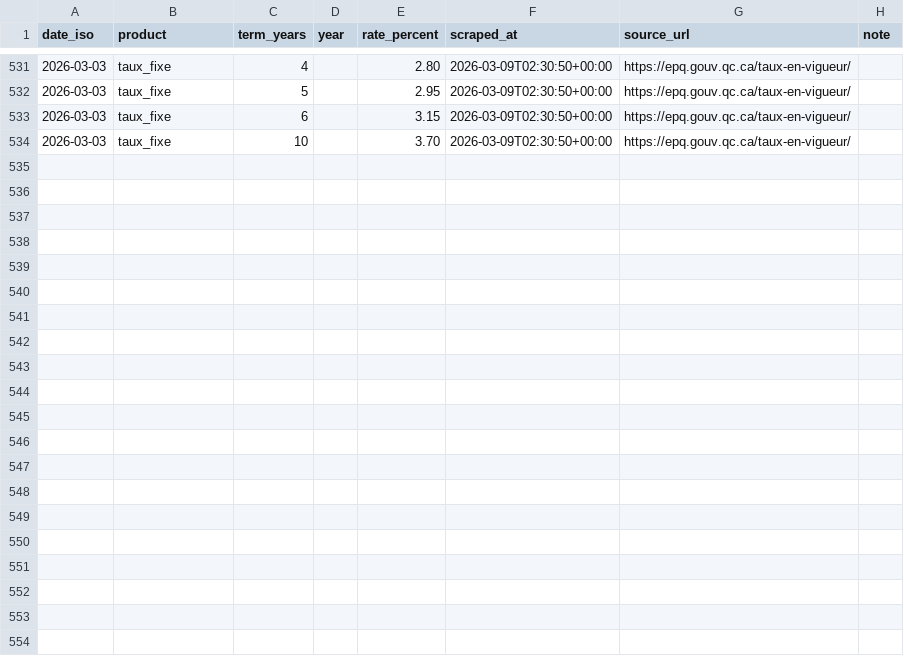
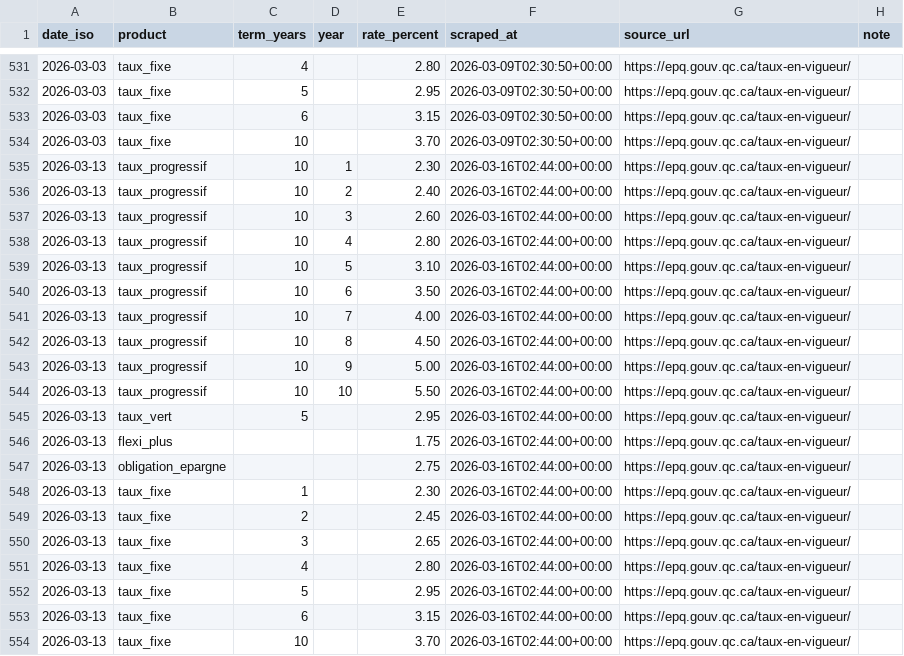
Before and after one commit to GabrielMarie/GabrielMarie, a CSV file: phyton/EPQ_Taux/epq_taux.csv, drawn as a sheet; only a part is shown, gaps mark what is left out.

```diff
--- a/phyton/EPQ_Taux/epq_taux.csv
+++ b/phyton/EPQ_Taux/epq_taux.csv
@@ -534 +534,21 @@ date_iso,product,term_years,year,rate_percent,scraped_at,source_url,note
 2026-03-03,taux_fixe,10,,3.70,2026-03-09T02:30:50+00:00,https://epq.gouv.qc.ca/taux-en-vigueur/,
+2026-03-13,taux_progressif,10,1,2.30,2026-03-16T02:44:00+00:00,https://epq.gouv.qc.ca/taux-en-vigueur/,
+2026-03-13,taux_progressif,10,2,2.40,2026-03-16T02:44:00+00:00,https://epq.gouv.qc.ca/taux-en-vigueur/,
+2026-03-13,taux_progressif,10,3,2.60,2026-03-16T02:44:00+00:00,https://epq.gouv.qc.ca/taux-en-vigueur/,
+2026-03-13,taux_progressif,10,4,2.80,2026-03-16T02:44:00+00:00,https://epq.gouv.qc.ca/taux-en-vigueur/,
+2026-03-13,taux_progressif,10,5,3.10,2026-03-16T02:44:00+00:00,https://epq.gouv.qc.ca/taux-en-vigueur/,
+2026-03-13,taux_progressif,10,6,3.50,2026-03-16T02:44:00+00:00,https://epq.gouv.qc.ca/taux-en-vigueur/,
+2026-03-13,taux_progressif,10,7,4.00,2026-03-16T02:44:00+00:00,https://epq.gouv.qc.ca/taux-en-vigueur/,
+2026-03-13,taux_progressif,10,8,4.50,2026-03-16T02:44:00+00:00,https://epq.gouv.qc.ca/taux-en-vigueur/,
+2026-03-13,taux_progressif,10,9,5.00,2026-03-16T02:44:00+00:00,https://epq.gouv.qc.ca/taux-en-vigueur/,
+2026-03-13,taux_progressif,10,10,5.50,2026-03-16T02:44:00+00:00,https://epq.gouv.qc.ca/taux-en-vigueur/,
+2026-03-13,taux_vert,5,,2.95,2026-03-16T02:44:00+00:00,https://epq.gouv.qc.ca/taux-en-vigueur/,
+2026-03-13,flexi_plus,,,1.75,2026-03-16T02:44:00+00:00,https://epq.gouv.qc.ca/taux-en-vigueur/,
+2026-03-13,obligation_epargne,,,2.75,2026-03-16T02:44:00+00:00,https://epq.gouv.qc.ca/taux-en-vigueur/,
+2026-03-13,taux_fixe,1,,2.30,2026-03-16T02:44:00+00:00,https://epq.gouv.qc.ca/taux-en-vigueur/,
+2026-03-13,taux_fixe,2,,2.45,2026-03-16T02:44:00+00:00,https://epq.gouv.qc.ca/taux-en-vigueur/,
+2026-03-13,taux_fixe,3,,2.65,2026-03-16T02:44:00+00:00,https://epq.gouv.qc.ca/taux-en-vigueur/,
+2026-03-13,taux_fixe,4,,2.80,2026-03-16T02:44:00+00:00,https://epq.gouv.qc.ca/taux-en-vigueur/,
+2026-03-13,taux_fixe,5,,2.95,2026-03-16T02:44:00+00:00,https://epq.gouv.qc.ca/taux-en-vigueur/,
+2026-03-13,taux_fixe,6,,3.15,2026-03-16T02:44:00+00:00,https://epq.gouv.qc.ca/taux-en-vigueur/,
+2026-03-13,taux_fixe,10,,3.70,2026-03-16T02:44:00+00:00,https://epq.gouv.qc.ca/taux-en-vigueur/,
```
